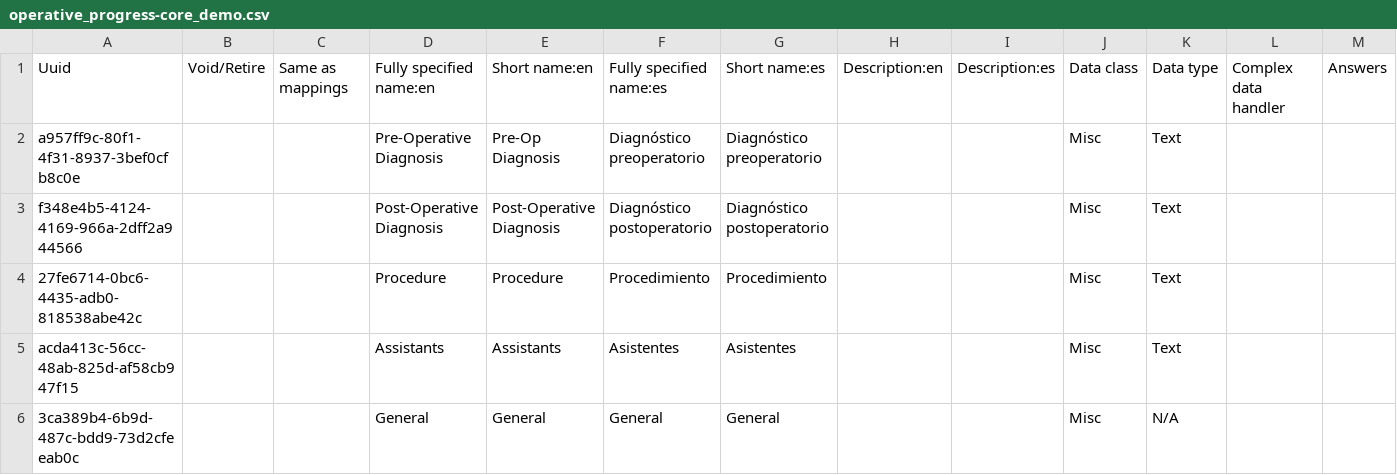
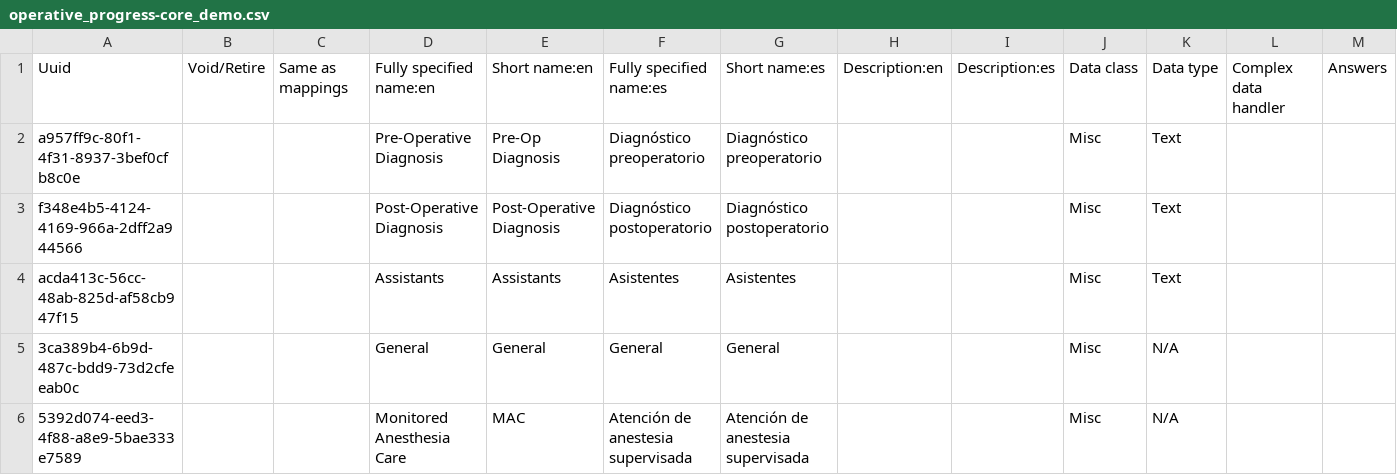
Before and after one commit to isaac-maya/UVL-EMR, a CSV file: distro/configs/openmrs/initializer_config/concepts/operative_progress-core_demo.csv, drawn as a sheet; only a part is shown; the shorter side is filled out with more unchanged rows; rows hold the shown columns only; the diff names each change by its address in the sheet, - before the commit and + after, or states it on an @@ line.

```diff
--- a/distro/configs/openmrs/initializer_config/concepts/operative_progress-core_demo.csv
+++ b/distro/configs/openmrs/initializer_config/concepts/operative_progress-core_demo.csv
-row 4: 27fe6714-0bc6-4435-adb0-818538abe42c |  |  | Procedure | Procedure | Procedimiento | Procedimiento |  |  | Misc | Text
```
Also changed, not shown: distro/configs/openmrs/initializer_config/concepts/covid-core_demo.csv, distro/configs/openmrs/initializer_config/concepts/initial_consultation-lime_demo.csv, 2 other files.
